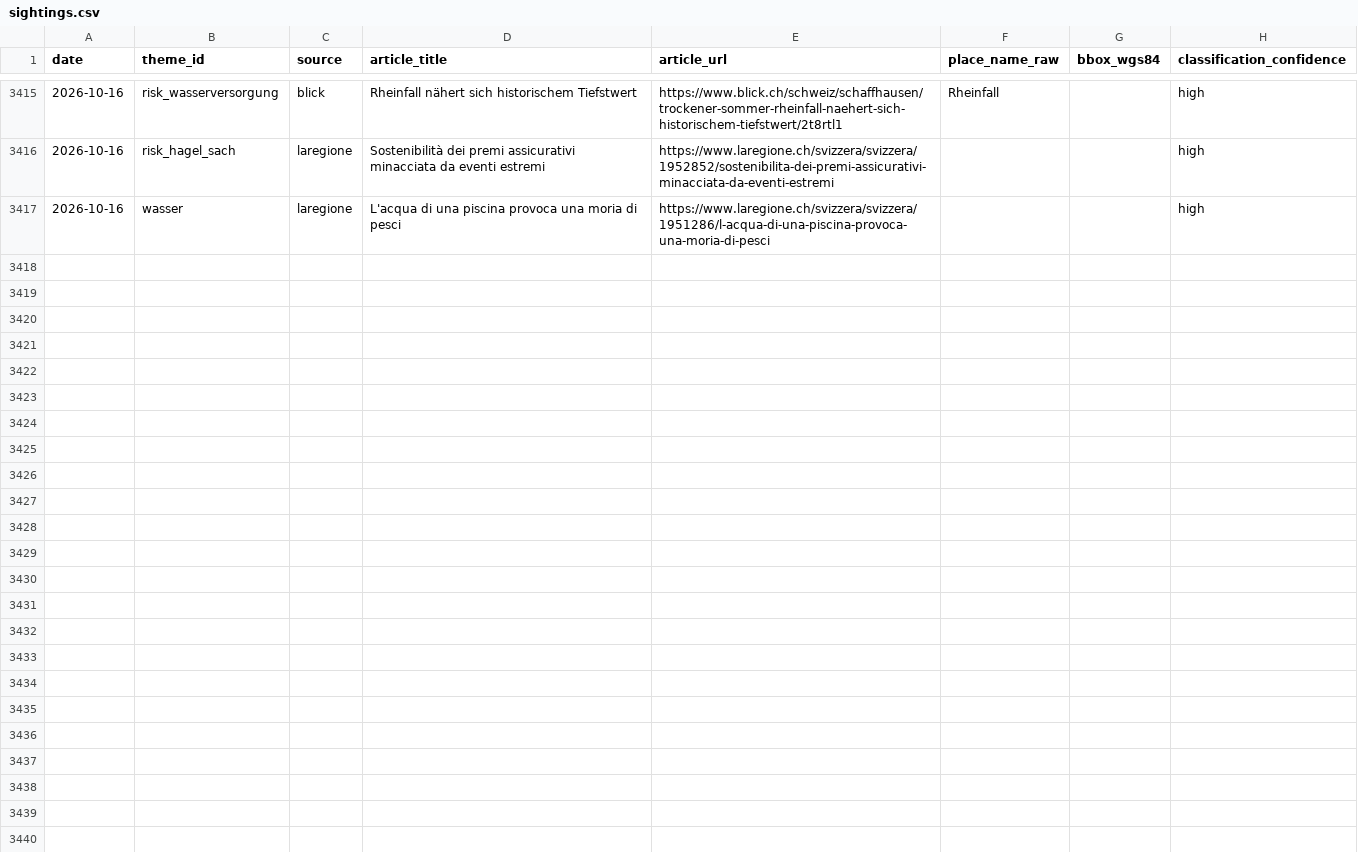
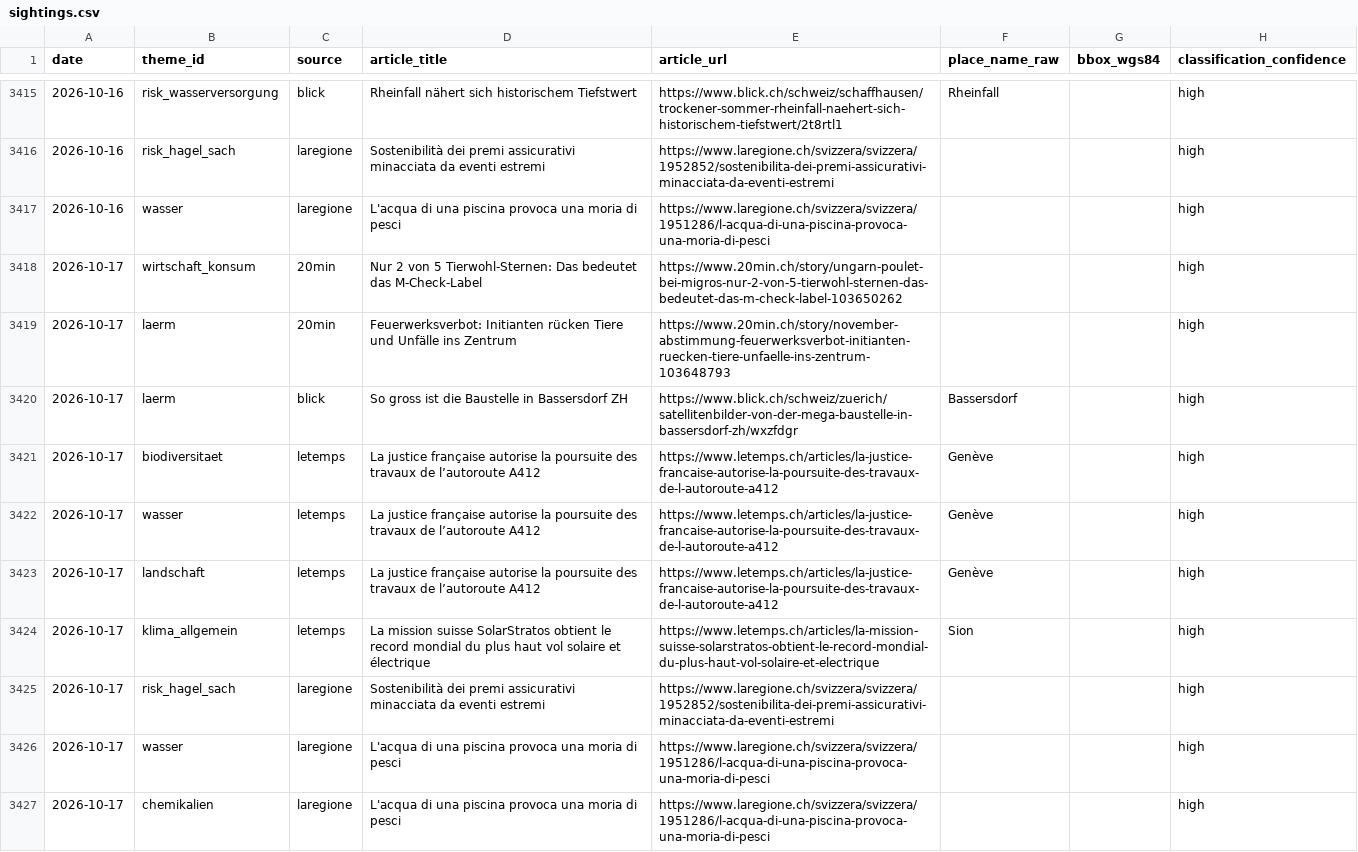
Before and after one commit to nrohrbach/UmweltbarometerSchweiz, a CSV file: data/sightings.csv, drawn as a sheet; only a part is shown, gaps mark what is left out; the diff names each change by its address in the sheet, - before the commit and + after, or states it on an @@ line.

Commit message:
deploy: b9e5a09d2256382f9cac5454f055626771ce0d64

```diff
--- a/data/sightings.csv
+++ b/data/sightings.csv
+row 3418: 2026-10-17 | wirtschaft_konsum | 20min | Nur 2 von 5 Tierwohl-Sternen: Das bedeutet das M-Check-Label | https://www.20min.ch/story/ungarn-poulet-bei-migros-nur-2-von-5-tierwohl-sternen-das-bedeutet-das-m-check-label-103650262 |  |  | high
+row 3419: 2026-10-17 | laerm | 20min | Feuerwerksverbot: Initianten rücken Tiere und Unfälle ins Zentrum | https://www.20min.ch/story/november-abstimmung-feuerwerksverbot-initianten-ruecken-tiere-unfaelle-ins-zentrum-103648793 |  |  | high
+row 3420: 2026-10-17 | laerm | blick | So gross ist die Baustelle in Bassersdorf ZH | https://www.blick.ch/schweiz/zuerich/satellitenbilder-von-der-mega-baustelle-in-bassersdorf-zh/wxzfdgr | Bassersdorf |  | high
+row 3421: 2026-10-17 | biodiversitaet | letemps | La justice française autorise la poursuite des travaux de l’autoroute A412 | https://www.letemps.ch/articles/la-justice-francaise-autorise-la-poursuite-des-travaux-de-l-autoroute-a412 | Genève |  | high
+row 3422: 2026-10-17 | wasser | letemps | La justice française autorise la poursuite des travaux de l’autoroute A412 | https://www.letemps.ch/articles/la-justice-francaise-autorise-la-poursuite-des-travaux-de-l-autoroute-a412 | Genève |  | high
+row 3423: 2026-10-17 | landschaft | letemps | La justice française autorise la poursuite des travaux de l’autoroute A412 | https://www.letemps.ch/articles/la-justice-francaise-autorise-la-poursuite-des-travaux-de-l-autoroute-a412 | Genève |  | high
+row 3424: 2026-10-17 | klima_allgemein | letemps | La mission suisse SolarStratos obtient le record mondial du plus haut vol solaire et électrique | https://www.letemps.ch/articles/la-mission-suisse-solarstratos-obtient-le-record-mondial-du-plus-haut-vol-solaire-et-electrique | Sion |  | high
+row 3425: 2026-10-17 | risk_hagel_sach | laregione | Sostenibilità dei premi assicurativi minacciata da eventi estremi | https://www.laregione.ch/svizzera/svizzera/1952852/sostenibilita-dei-premi-assicurativi-minacciata-da-eventi-estremi |  |  | high
+row 3426: 2026-10-17 | wasser | laregione | L'acqua di una piscina provoca una moria di pesci | https://www.laregione.ch/svizzera/svizzera/1951286/l-acqua-di-una-piscina-provoca-una-moria-di-pesci |  |  | high
+row 3427: 2026-10-17 | chemikalien | laregione | L'acqua di una piscina provoca una moria di pesci | https://www.laregione.ch/svizzera/svizzera/1951286/l-acqua-di-una-piscina-provoca-una-moria-di-pesci |  |  | high
```
